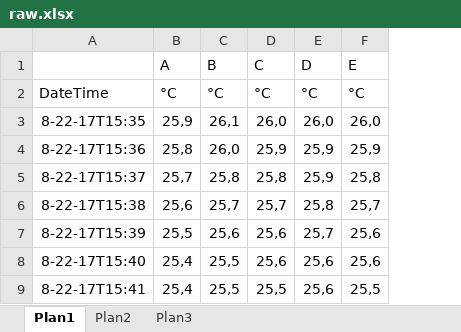
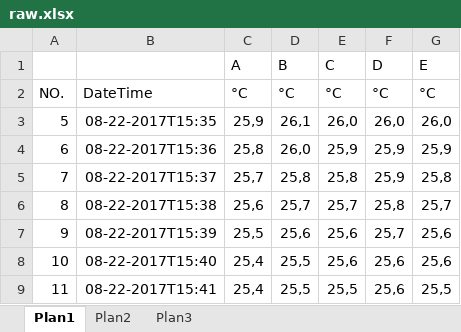
Before and after one commit to washingtonsilva/oiti, an Excel workbook: data.raw/raw.xlsx, sheet Plan1, drawn as a sheet; only a part is shown; values as stored, in another font and other column widths than the file's, no borders; removed rows and columns are numbered as before the commit, all else as after; the diff names each change by its address in the sheet, - before the commit and + after, or states it on an @@ line.

```diff
--- a/data.raw/raw.xlsx (sheet Plan1)
+++ b/data.raw/raw.xlsx (sheet Plan1)
-column A, rows 2-9: DateTime | 8-22-17T15:35 | 8-22-17T15:36 | 8-22-17T15:37 | 8-22-17T15:38 | 8-22-17T15:39 | 8-22-17T15:40 | 8-22-17T15:41
+column A, rows 2-9: NO. | 5 | 6 | 7 | 8 | 9 | 10 | 11
+column B, rows 2-9: DateTime | 08-22-2017T15:35 | 08-22-2017T15:36 | 08-22-2017T15:37 | 08-22-2017T15:38 | 08-22-2017T15:39 | 08-22-2017T15:40 | 08-22-2017T15:41
```
Also changed, not shown: data.analysis/temperatura.xlsx, 3 other files.
